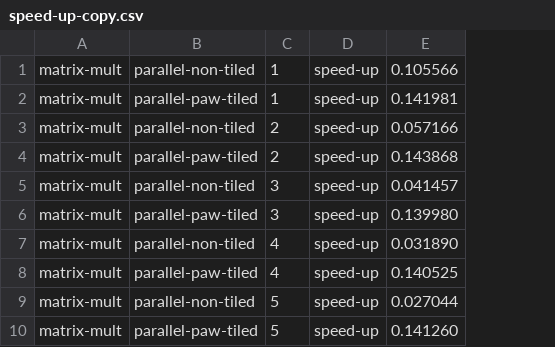
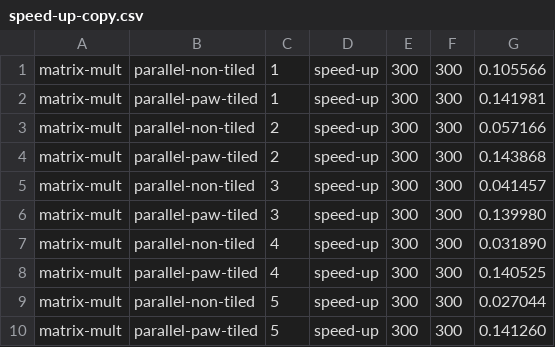
Before and after one commit to mgltorsa/Cetus-Paw-Tiling-Experiments, a CSV file: tiling/experiments/matrix-multiplication/speed-up-copy.csv, drawn as a sheet; only a part is shown; the diff names each change by its address in the sheet, - before the commit and + after, or states it on an @@ line.

Commit message:
updated jupyter notebook analysis and tiled matrix multiplication script

```diff
--- a/tiling/experiments/matrix-multiplication/speed-up-copy.csv
+++ b/tiling/experiments/matrix-multiplication/speed-up-copy.csv
+column E, rows 1-10: all 300
+column F, rows 1-10: all 300
```
Also changed, not shown: 3 other files.
